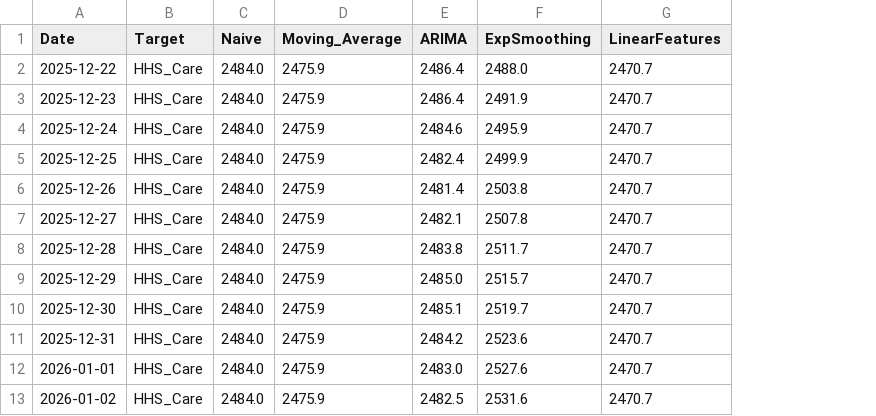
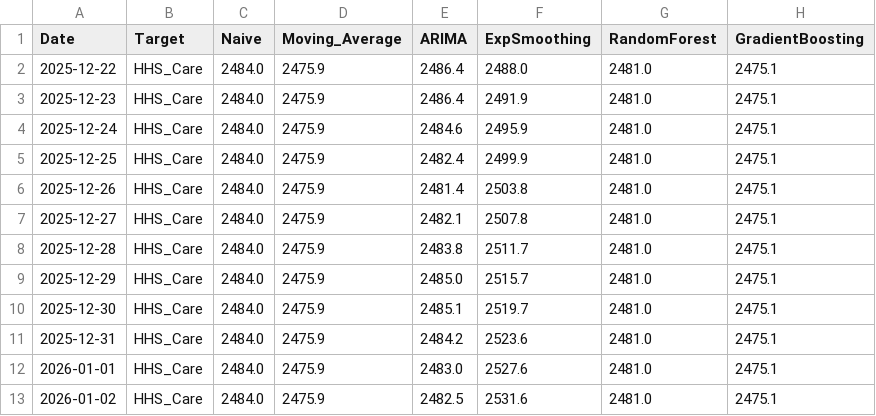
Before and after one commit to amithvardhan99/resume-projects, a CSV file: Predictive Forecasting of Care Load & Placement Demand/outputs/forward_forecast_14day.csv, drawn as a sheet; only a part is shown; removed rows and columns are numbered as before the commit, all else as after; the diff names each change by its address in the sheet, - before the commit and + after, or states it on an @@ line.

```diff
--- a/Predictive Forecasting of Care Load & Placement Demand/outputs/forward_forecast_14day.csv
+++ b/Predictive Forecasting of Care Load & Placement Demand/outputs/forward_forecast_14day.csv
-column G (LinearFeatures), rows 2-13: all 2470.7
+column G (RandomForest), rows 2-13: all 2481.0
+column H (GradientBoosting), rows 2-13: all 2475.1
```
Also changed, not shown: Predictive Forecasting of Care Load & Placement Demand/outputs/kpi_summary.csv, Predictive Forecasting of Care Load & Placement Demand/outputs/model_metrics.csv, 9 other files.
